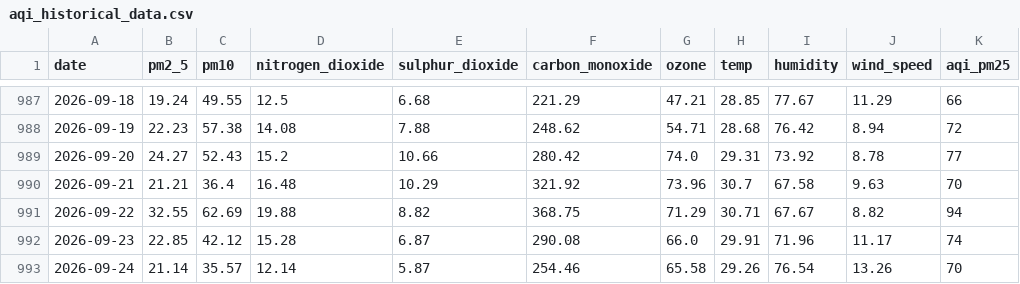
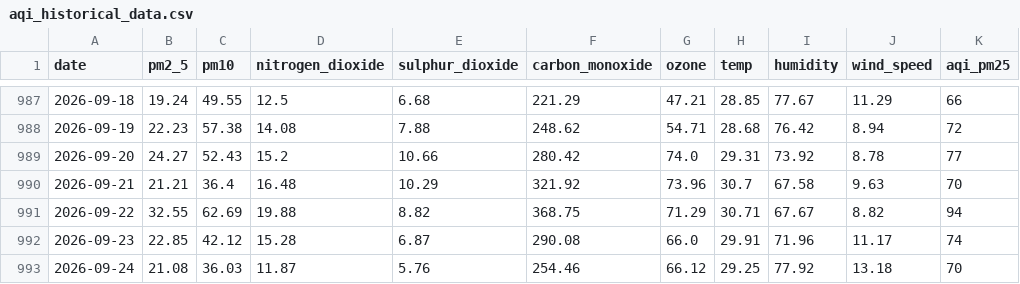
Before and after one commit to jaweriafaheem/AQIPrediction, a CSV file: aqi_historical_data.csv, drawn as a sheet; only a part is shown, gaps mark what is left out; the diff names each change by its address in the sheet, - before the commit and + after, or states it on an @@ line.

```diff
--- a/aqi_historical_data.csv
+++ b/aqi_historical_data.csv
-B993 (pm2_5): 21.14
+B993 (pm2_5): 21.08
-C993 (pm10): 35.57
+C993 (pm10): 36.03
-D993 (nitrogen_dioxide): 12.14
+D993 (nitrogen_dioxide): 11.87
-E993 (sulphur_dioxide): 5.87
+E993 (sulphur_dioxide): 5.76
-G993 (ozone): 65.58
+G993 (ozone): 66.12
-H993 (temp): 29.26
+H993 (temp): 29.25
-I993 (humidity): 76.54
+I993 (humidity): 77.92
-J993 (wind_speed): 13.26
+J993 (wind_speed): 13.18
```
